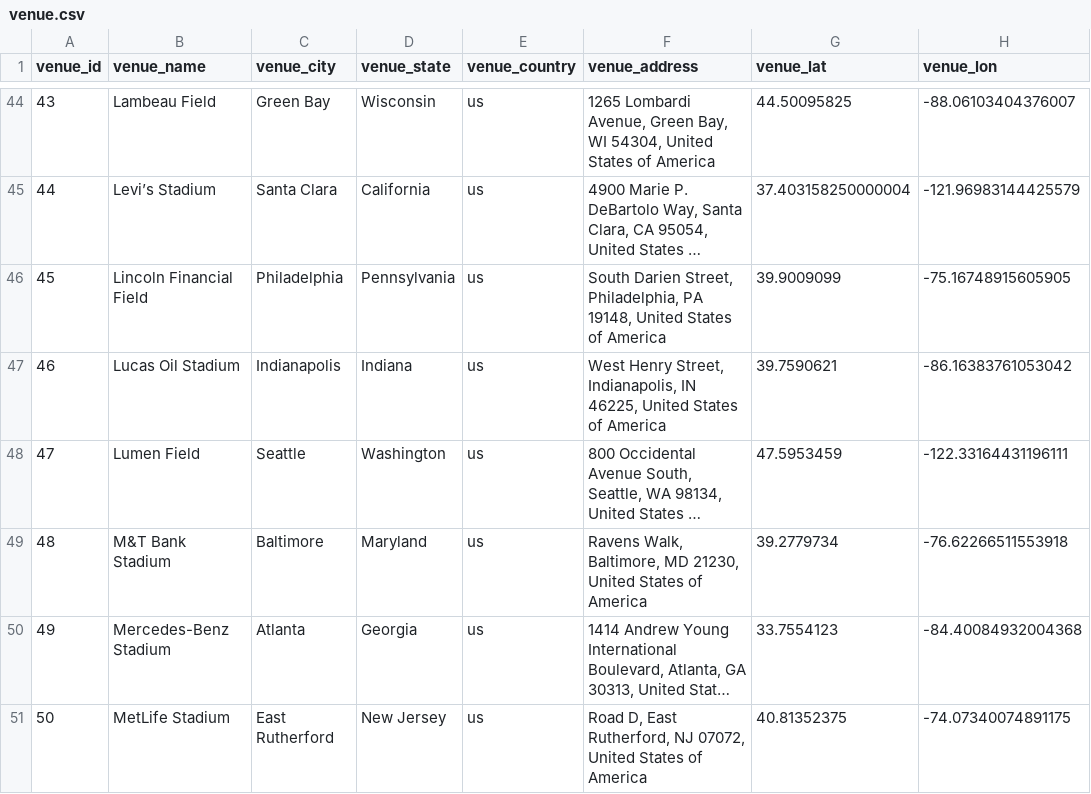
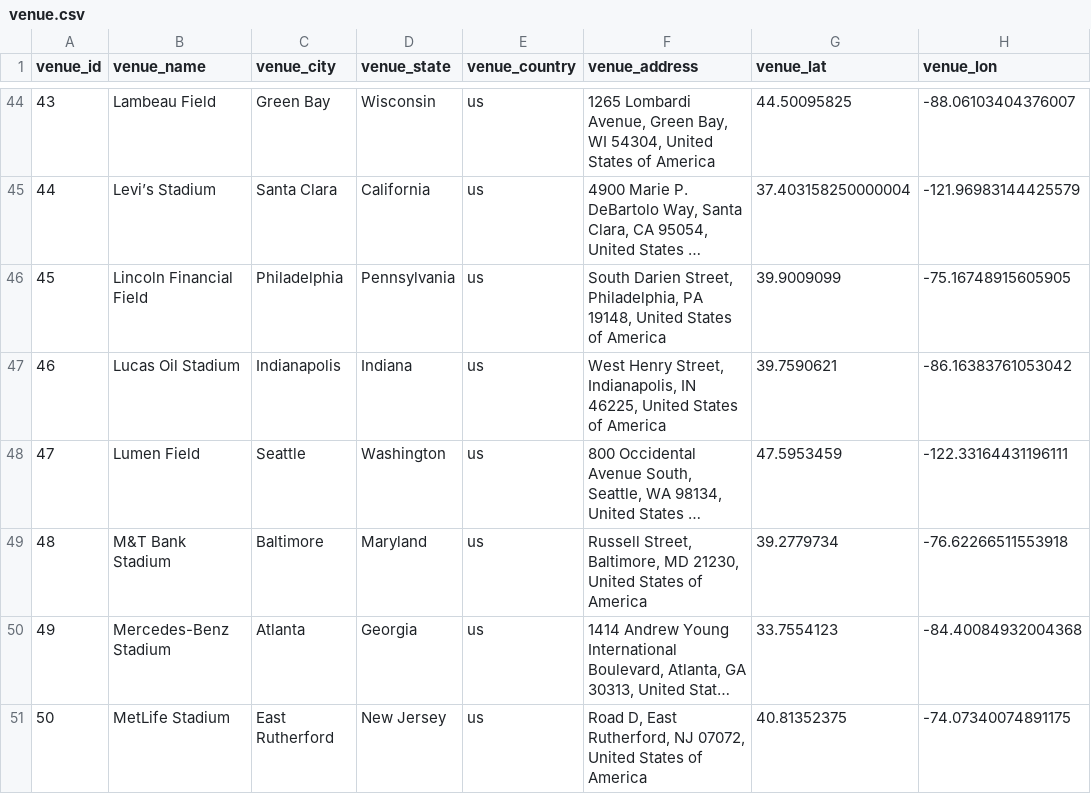
Before and after one commit to lucasjfsmith/pro-venue-tracker, a CSV file: Resources/venue.csv, drawn as a sheet; only a part is shown, gaps mark what is left out; long unchanged cells end in …; the diff covers the shown part only; the diff names each change by its address in the sheet, - before the commit and + after, or states it on an @@ line.

```diff
--- a/Resources/venue.csv
+++ b/Resources/venue.csv
-F49 (venue_address): Ravens Walk, Baltimore, MD…
+F49 (venue_address): Russell Street, Baltimore, MD…
```
Also changed, not shown: 21 edited cells elsewhere in this file, 18 other files.
